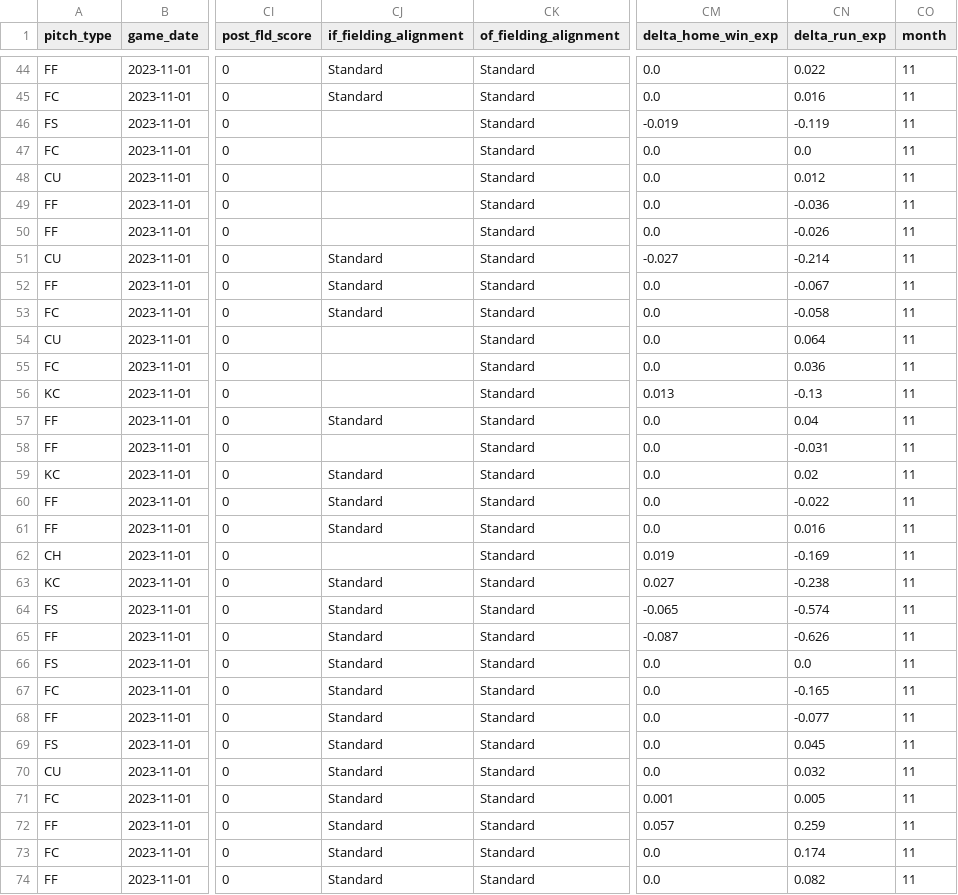
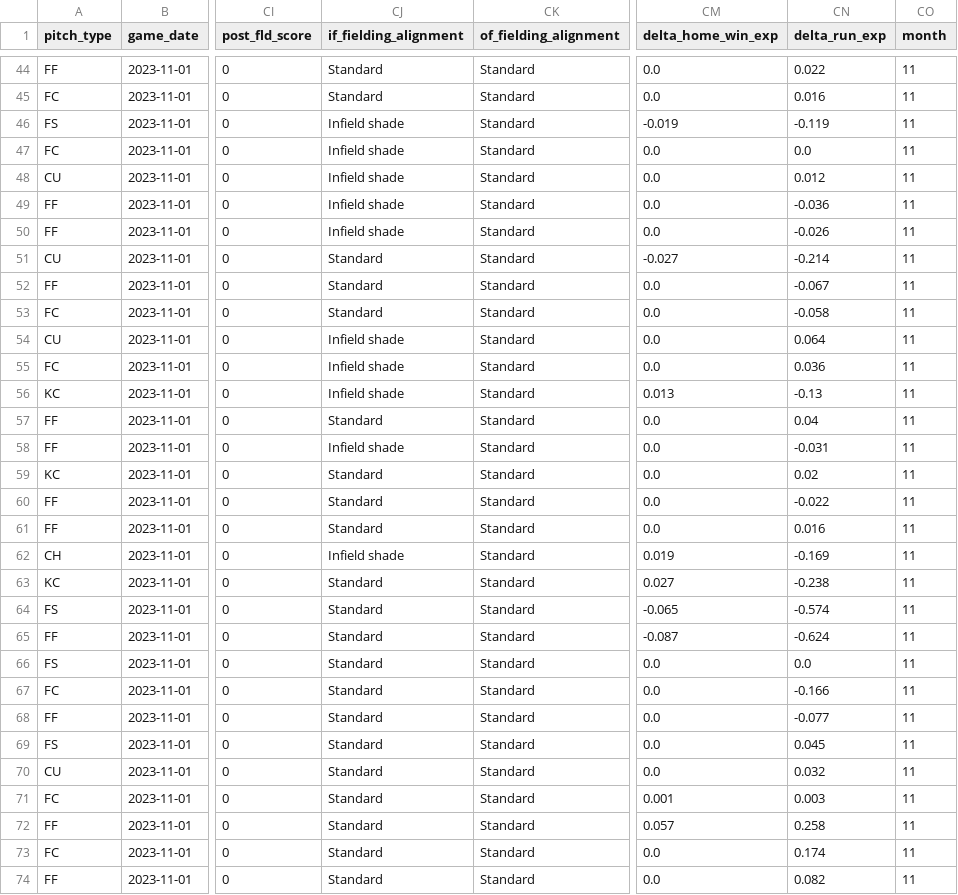
Before and after one commit to sportsdataverse/sportsdataverse-baseball-data, a CSV file: gamelogs/2023_11_02_statcast.csv, drawn as a sheet; only a part is shown, gaps mark what is left out; the diff covers the shown part only; the diff names each change by its address in the sheet, - before the commit and + after, or states it on an @@ line.

```diff
--- a/gamelogs/2023_11_02_statcast.csv
+++ b/gamelogs/2023_11_02_statcast.csv
-CJ46:CJ50 (if_fielding_alignment): (empty)
+CJ46:CJ50 (if_fielding_alignment): Infield shade
-CJ54:CJ56 (if_fielding_alignment): (empty)
+CJ54:CJ56 (if_fielding_alignment): Infield shade
-CJ58 (if_fielding_alignment): (empty)
+CJ58 (if_fielding_alignment): Infield shade
-CJ62 (if_fielding_alignment): (empty)
+CJ62 (if_fielding_alignment): Infield shade
-CN65 (delta_run_exp): -0.626
+CN65 (delta_run_exp): -0.624
-CN67 (delta_run_exp): -0.165
+CN67 (delta_run_exp): -0.166
-CN71 (delta_run_exp): 0.005
+CN71 (delta_run_exp): 0.003
-CN72 (delta_run_exp): 0.259
+CN72 (delta_run_exp): 0.258
```
Also changed, not shown: 58 edited cells elsewhere in this file, gamelogs/2023_11_01_statcast.csv, 2 other files.
